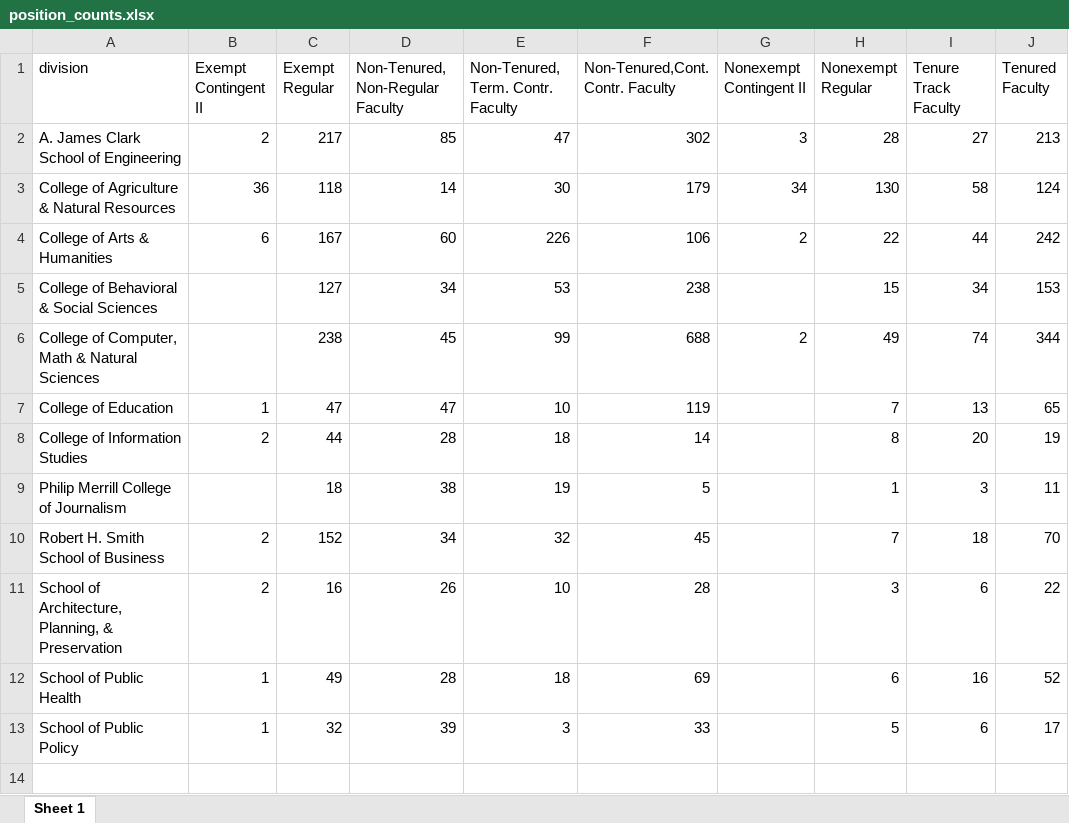
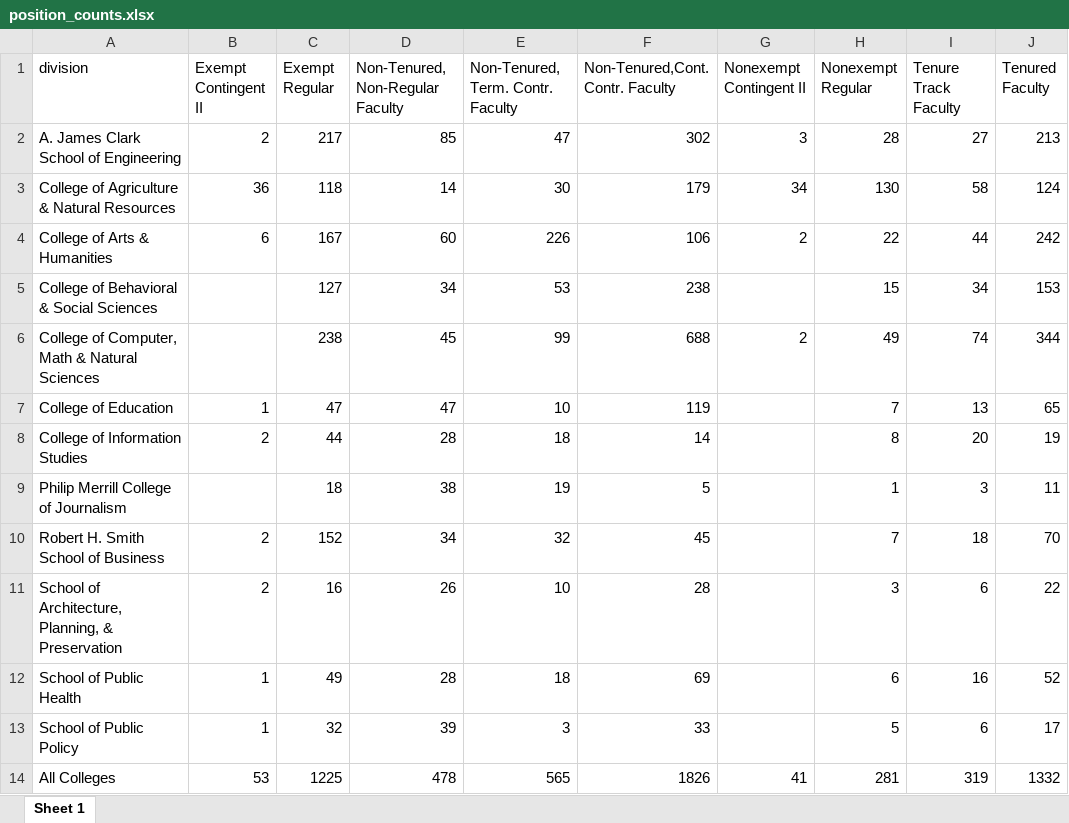
Before and after one commit to Vstavish/dbk_datadesk, an Excel workbook: fall22_salary_review/position_counts.xlsx, sheet Sheet 1, drawn as a sheet; values as stored, in another font and other column widths than the file's, no borders; the diff names each change by its address in the sheet, - before the commit and + after, or states it on an @@ line.

```diff
--- a/fall22_salary_review/position_counts.xlsx (sheet Sheet 1)
+++ b/fall22_salary_review/position_counts.xlsx (sheet Sheet 1)
+row 14: All Colleges | 53 | 1225 | 478 | 565 | 1826 | 41 | 281 | 319 | 1332
```
Also changed, not shown: fall22_salary_review/salary_by_division.xlsx.
